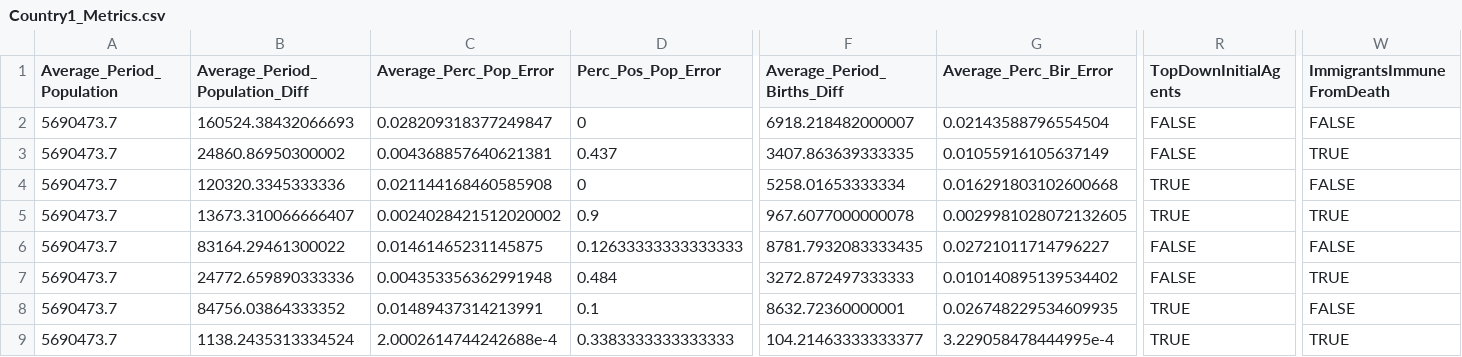
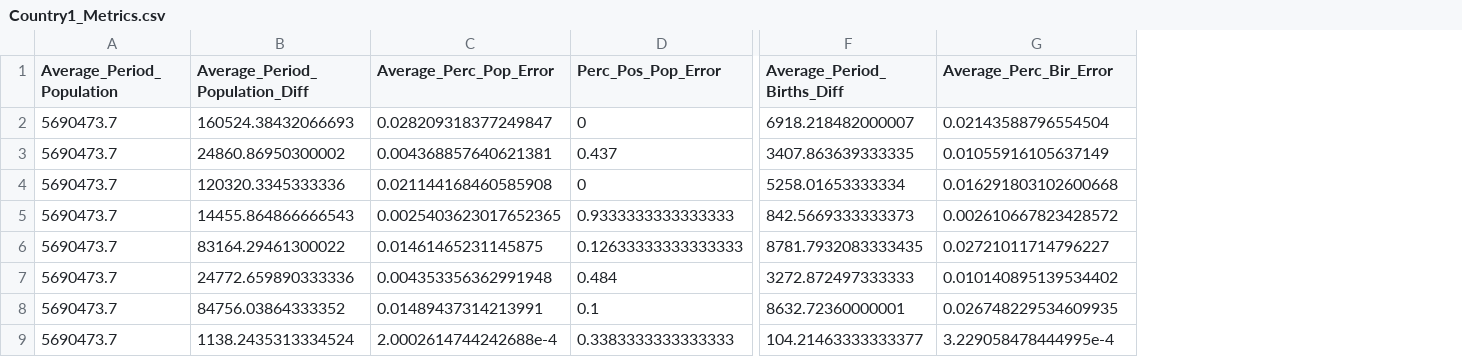
Before and after one commit to centerformindandculture/UN-CCM-2-MICROSIM, a CSV file: PaperFigureAssetsAndData/Country1_Metrics.csv, drawn as a sheet; only a part is shown, gaps mark what is left out; the diff covers the shown part only; the diff names each change by its address in the sheet, - before the commit and + after, or states it on an @@ line.

```diff
--- a/PaperFigureAssetsAndData/Country1_Metrics.csv
+++ b/PaperFigureAssetsAndData/Country1_Metrics.csv
-column R (TopDownInitialAgents), rows 2-9: FALSE | FALSE | TRUE | TRUE | FALSE | FALSE | TRUE | TRUE
-column W (ImmigrantsImmuneFromDeath), rows 2-9: FALSE | TRUE | FALSE | TRUE | FALSE | TRUE | FALSE | TRUE
-B5 (Average_Period_Population_Diff): 13673.310066666407
+B5 (Average_Period_Population_Diff): 14455.864866666543
-C5 (Average_Perc_Pop_Error): 0.0024028421512020002
+C5 (Average_Perc_Pop_Error): 0.0025403623017652365
-D5 (Perc_Pos_Pop_Error): 0.9
+D5 (Perc_Pos_Pop_Error): 0.9333333333333333
-F5 (Average_Period_Births_Diff): 967.6077000000078
+F5 (Average_Period_Births_Diff): 842.5669333333373
-G5 (Average_Perc_Bir_Error): 0.0029981028072132605
+G5 (Average_Perc_Bir_Error): 0.002610667823428572
```
Also changed, not shown: 3 edited cells elsewhere in this file, PaperFigureAssetsAndData/Country1_Metrics_50YrChunks.csv, PaperFigureAssetsAndData/Country2_Metrics.csv, 18 other files.
